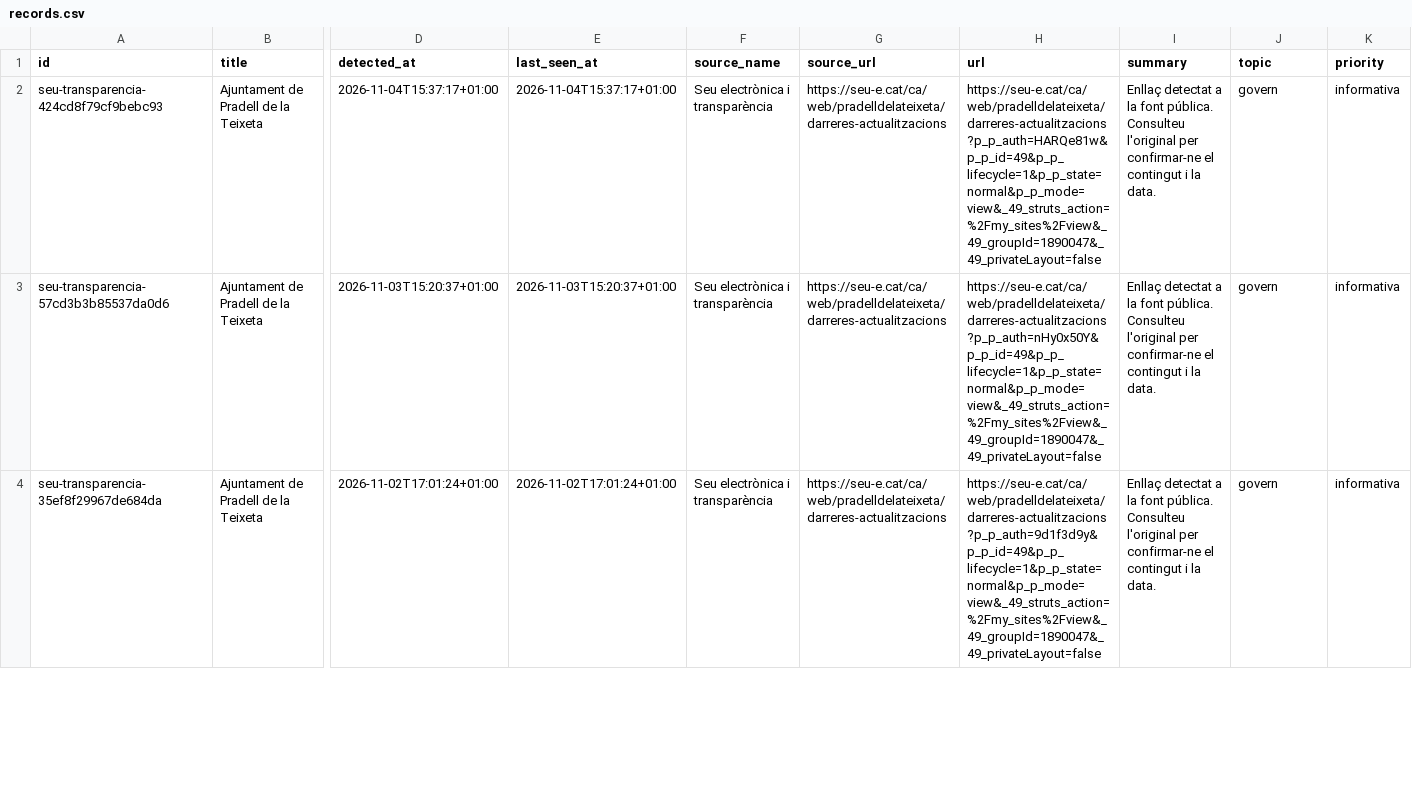
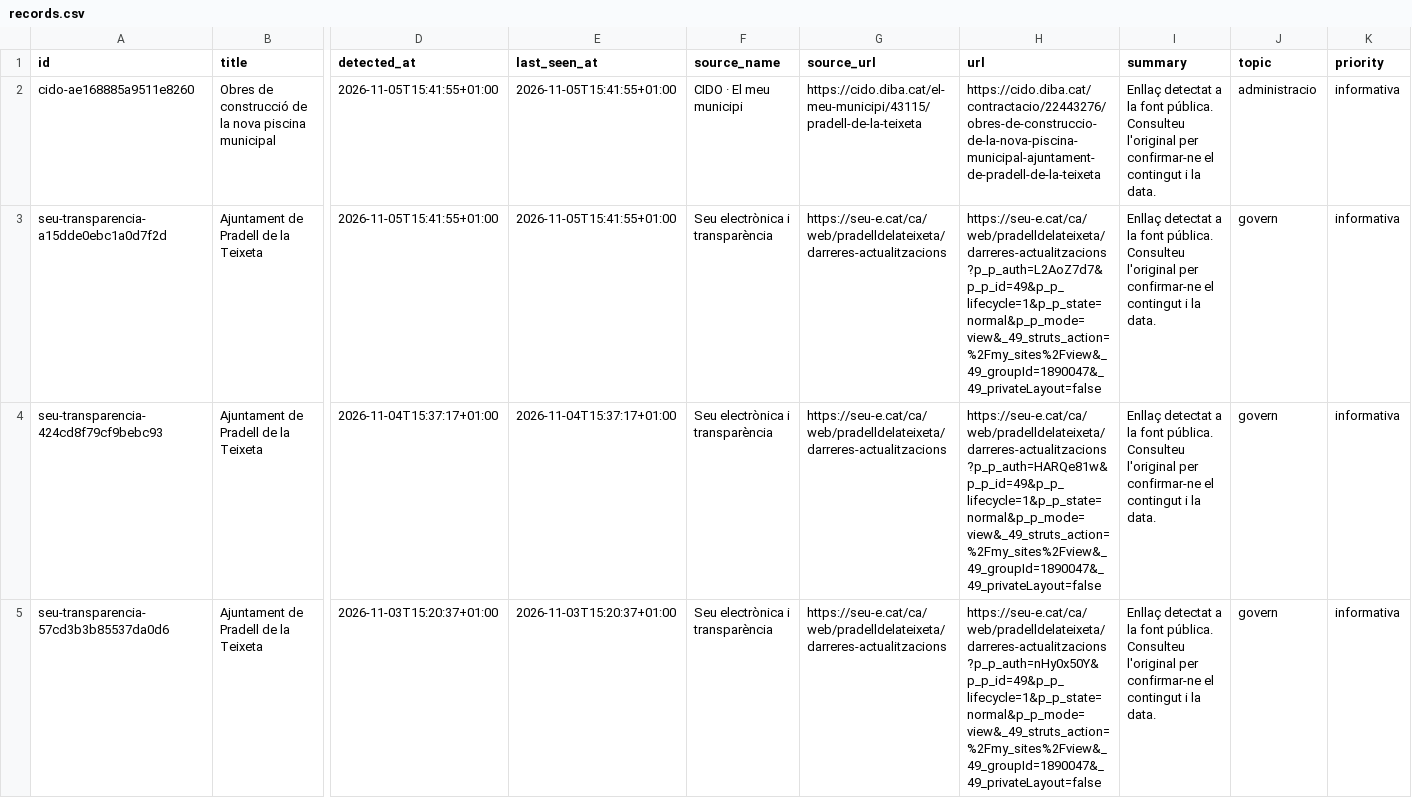
Before and after one commit to d9tj6y8zrf-jpg/pradata, a CSV file: data/records.csv, drawn as a sheet; only a part is shown, gaps mark what is left out; the shorter side is filled out with more unchanged rows; rows hold the shown columns only; the diff covers the shown part only; the diff names each change by its address in the sheet, - before the commit and + after, or states it on an @@ line.

```diff
--- a/data/records.csv
+++ b/data/records.csv
+row 2: cido-ae168885a9511e8260 | Obres de construcció de la nova piscina municipal | 2026-11-05T15:41:55+01:00 | 2026-11-05T15:41:55+01:00 | CIDO · El meu municipi | https://cido.diba.cat/el-meu-municipi/43115/pradell-de-la-teixeta | https://cido.diba.cat/contractacio/22443276/obres-de-construccio-de-la-nova-piscina-municipal-ajuntament-de-pradell-de-la-teixeta | Enllaç detectat a la font pública. Consulteu l'original per confirmar-ne el contingut i la data. | administracio | informativa
+row 3: seu-transparencia-a15dde0ebc1a0d7f2d | Ajuntament de Pradell de la Teixeta | 2026-11-05T15:41:55+01:00 | 2026-11-05T15:41:55+01:00 | Seu electrònica i transparència | https://seu-e.cat/ca/web/pradelldelateixeta/darreres-actualitzacions | https://seu-e.cat/ca/web/pradelldelateixeta/darreres-actualitzacions?p_p_auth=L2AoZ7d7&p_p_id=49&p_p_lifecycle=1&p_p_state=normal&p_p_mode=view&_49_struts_action=%2Fmy_sites%2Fview&_49_groupId=1890047&_49_privateLayout=false | Enllaç detectat a la font pública. Consulteu l'original per confirmar-ne el contingut i la data. | govern | informativa
```
Also changed, not shown: 35 edited cells elsewhere in this file, site/data/records.csv, 8 other files.
